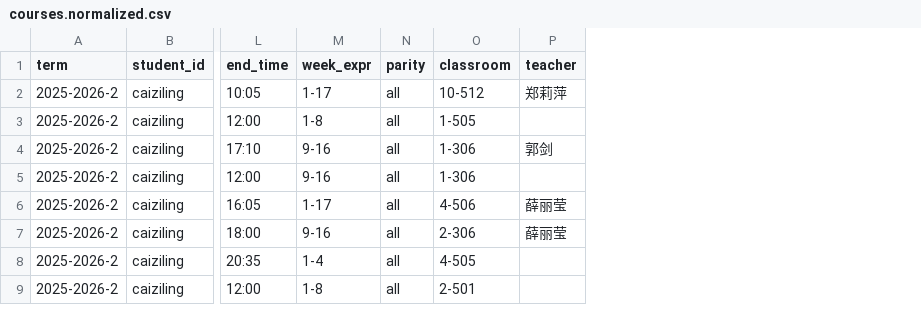
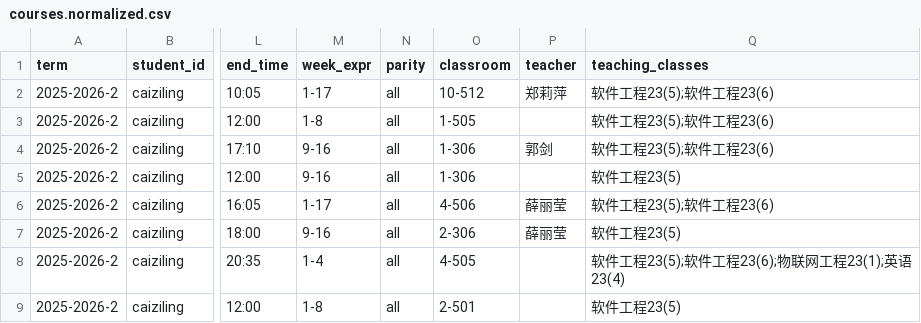
Before and after one commit to TalexDreamSoul/touchx-schedule, a CSV file: src/data/normalized/courses.normalized.csv, drawn as a sheet; only a part is shown, gaps mark what is left out; the diff names each change by its address in the sheet, - before the commit and + after, or states it on an @@ line.

```diff
--- a/src/data/normalized/courses.normalized.csv
+++ b/src/data/normalized/courses.normalized.csv
+column Q (teaching_classes), rows 2-9: 软件工程23(5);软件工程23(6) | 软件工程23(5);软件工程23(6) | 软件工程23(5);软件工程23(6) | 软件工程23(5) | 软件工程23(5);软件工程23(6) | 软件工程23(5) | 软件工程23(5);软件工程23(6);物联网工程23(1);英语23(4) | 软件工程23(5)
```
Also changed, not shown: 7 other files.
